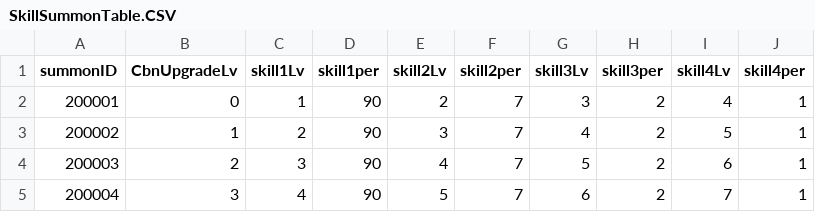
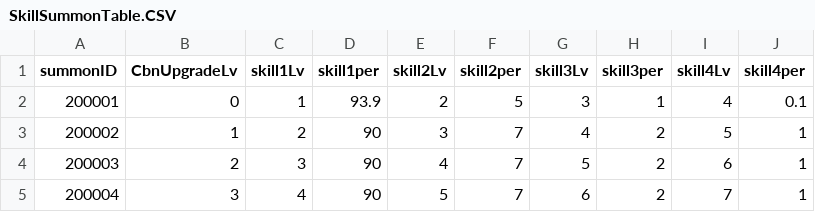
Before and after one commit to Kim-coding/SkillMaster, a CSV file: Assets/Resources/Table/SkillSummonTable.CSV, drawn as a sheet; only a part is shown.

```diff
--- a/Assets/Resources/Table/SkillSummonTable.CSV
+++ b/Assets/Resources/Table/SkillSummonTable.CSV
@@ -1,3 +1,3 @@
 summonID,CbnUpgradeLv,skill1Lv,skill1per,skill2Lv,skill2per,skill3Lv,skill3per,skill4Lv,skill4per
-200001,0,1,90,2,7,3,2,4,1
+200001,0,1,93.9,2,5,3,1,4,0.1
 200002,1,2,90,3,7,4,2,5,1
```
Also changed, not shown: Assets/Resources/Table/EquipmentUpgradeTable.CSV, Assets/Resources/Table/StageTable.CSV.
